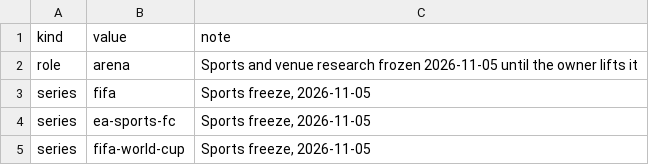
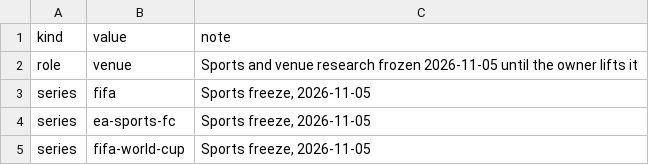
Before and after one commit to justice627/video-game-atlas, a CSV file: data/freeze.csv, drawn as a sheet.

```diff
--- a/data/freeze.csv
+++ b/data/freeze.csv
@@ -1,3 +1,3 @@
 kind,value,note
-role,arena,Sports and venue research frozen 2026-11-05 until the owner lifts it
+role,venue,Sports and venue research frozen 2026-11-05 until the owner lifts it
 series,fifa,"Sports freeze, 2026-11-05"
```
Also changed, not shown: data/links.csv, 22 other files.
